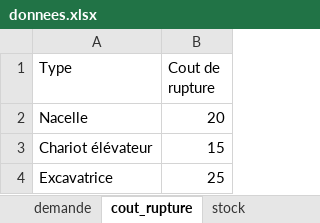
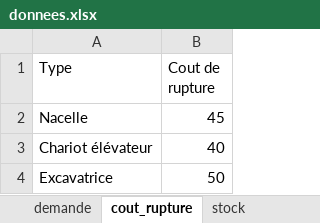
Before and after one commit to erikadallairediaz/Travail-equipe-SIAD, an Excel workbook: donnees/donnees.xlsx, sheet cout_rupture, drawn as a sheet; values as stored, in another font and other column widths than the file's, no borders; the diff names each change by its address in the sheet, - before the commit and + after, or states it on an @@ line.

Commit message:
allo

```diff
--- a/donnees/donnees.xlsx (sheet cout_rupture)
+++ b/donnees/donnees.xlsx (sheet cout_rupture)
-B2 (Cout de rupture): 20
+B2 (Cout de rupture): 45
-B3 (Cout de rupture): 15
+B3 (Cout de rupture): 40
-B4 (Cout de rupture): 25
+B4 (Cout de rupture): 50
```
